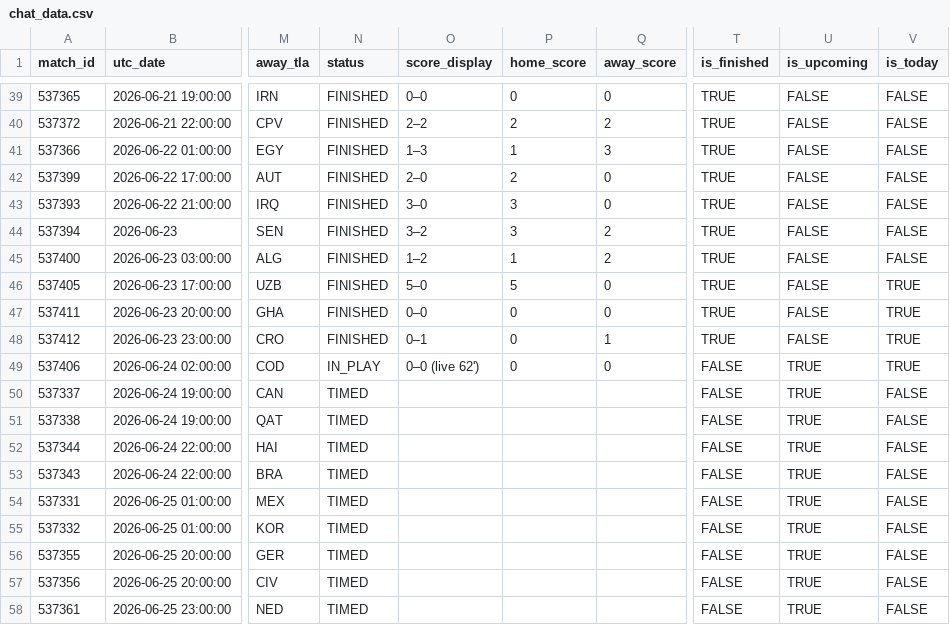
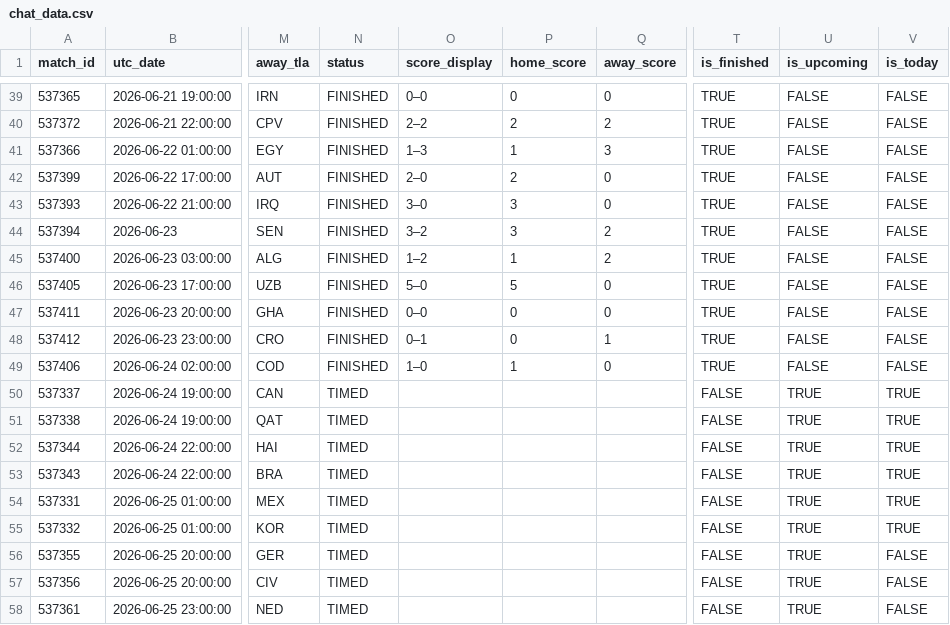
Before and after one commit to smach/worldcup26, a CSV file: data/chat_data.csv, drawn as a sheet; only a part is shown, gaps mark what is left out; the diff names each change by its address in the sheet, - before the commit and + after, or states it on an @@ line.

```diff
--- a/data/chat_data.csv
+++ b/data/chat_data.csv
-V46:V49 (is_today): TRUE
+V46:V49 (is_today): FALSE
-N49 (status): IN_PLAY
+N49 (status): FINISHED
-O49 (score_display): 0–0 (live 62')
+O49 (score_display): 1–0
-P49 (home_score): 0
+P49 (home_score): 1
-T49 (is_finished): FALSE
+T49 (is_finished): TRUE
-U49 (is_upcoming): TRUE
+U49 (is_upcoming): FALSE
-V50:V55 (is_today): FALSE
+V50:V55 (is_today): TRUE
```
Also changed, not shown: data/standings.csv, data/third_place.csv, 8 other files.
